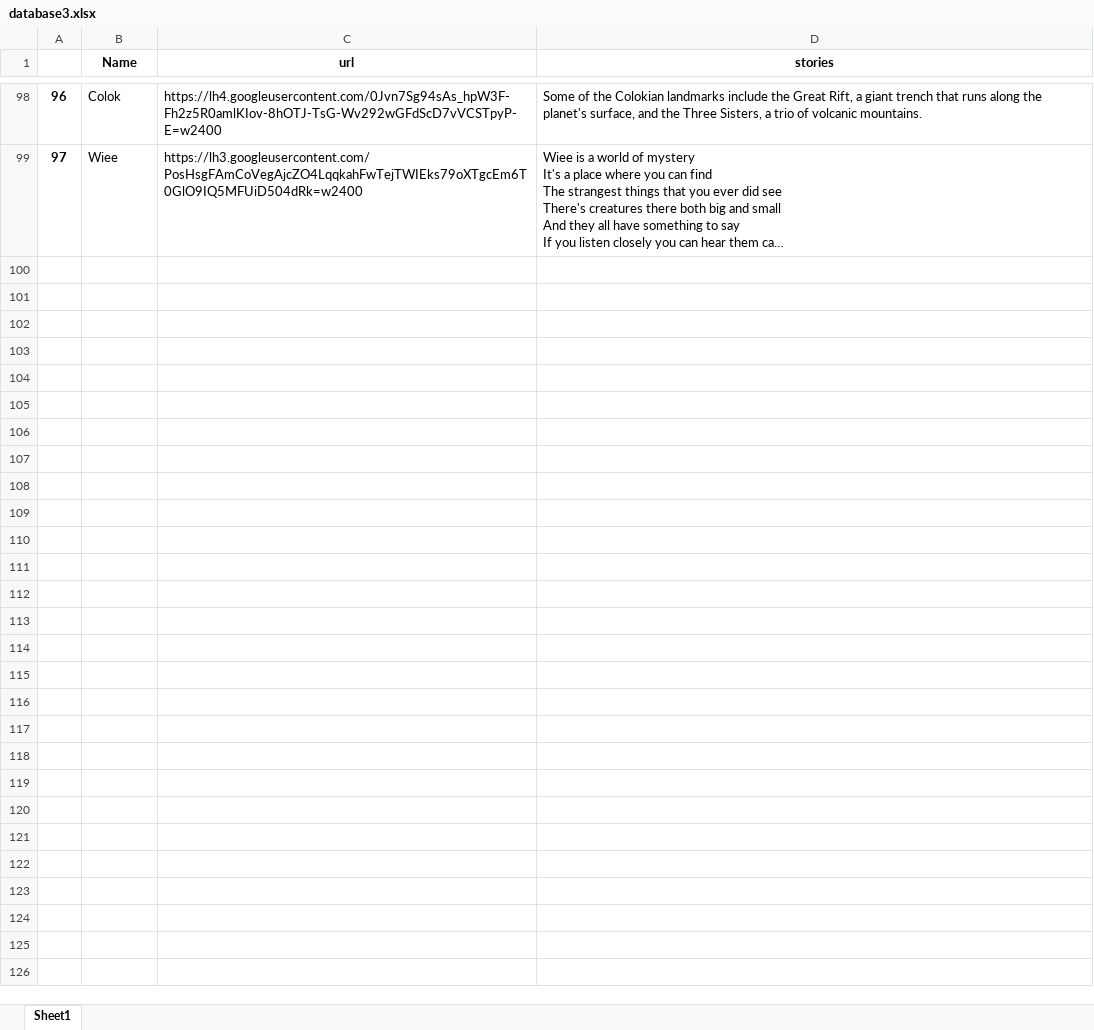
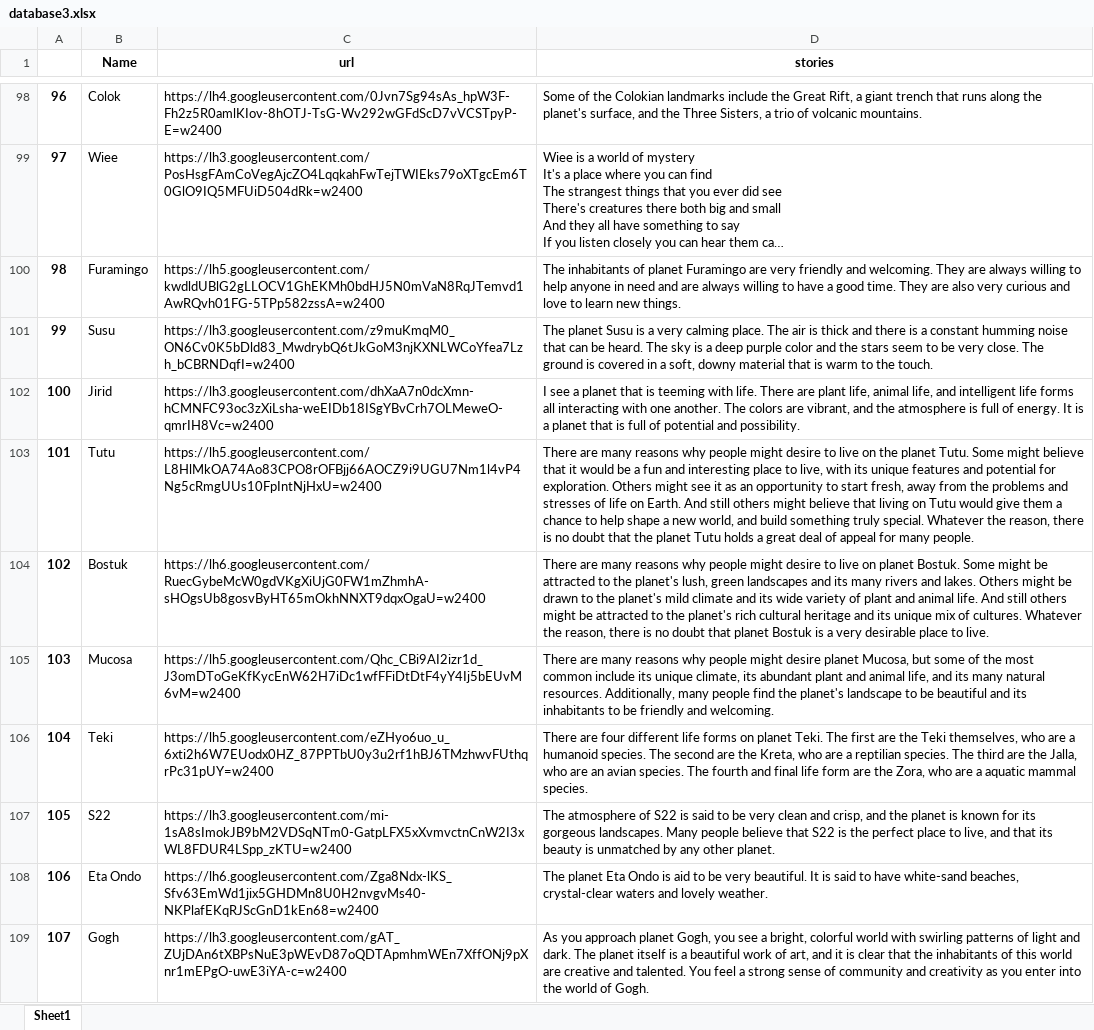
Before and after one commit to DaanBio/PetriPlanets_flask, an Excel workbook: database3.xlsx, sheet Sheet1, drawn as a sheet; only a part is shown, gaps mark what is left out; long unchanged cells end in …; values as stored, in another font and other column widths than the file's, no borders; the diff covers the shown part only; the diff names each change by its address in the sheet, - before the commit and + after, or states it on an @@ line.

Commit message:
new planets

```diff
--- a/database3.xlsx (sheet Sheet1)
+++ b/database3.xlsx (sheet Sheet1)
+row 100: 98 | Furamingo | https://lh5.googleusercontent.com/kwdldUBlG2gLLOCV1GhEKMh0bdHJ5N0mVaN8RqJTemvd1AwRQvh01FG-5TPp582zssA=w2400 | The inhabitants of planet Furamingo are very friendly and welcoming. They are always willing to help anyone in need and are always willing to have a good time. They are also very curious and love to learn new things.
+row 101: 99 | Susu | https://lh3.googleusercontent.com/z9muKmqM0_ON6Cv0K5bDld83_MwdrybQ6tJkGoM3njKXNLWCoYfea7Lzh_bCBRNDqfI=w2400 | The planet Susu is a very calming place. The air is thick and there is a constant humming noise that can be heard. The sky is a deep purple color and the stars seem to be very close. The ground is covered in a soft, downy material that is warm to the touch.
+row 102: 100 | Jirid | https://lh3.googleusercontent.com/dhXaA7n0dcXmn-hCMNFC93oc3zXiLsha-weEIDb18ISgYBvCrh7OLMeweO-qmrIH8Vc=w2400 | I see a planet that is teeming with life. There are plant life, animal life, and intelligent life forms all interacting with one another. The colors are vibrant, and the atmosphere is full of energy. It is a planet that is full of potential and possibility.
+row 103: 101 | Tutu | https://lh5.googleusercontent.com/L8HlMkOA74Ao83CPO8rOFBjj66AOCZ9i9UGU7Nm1l4vP4Ng5cRmgUUs10FpIntNjHxU=w2400 | There are many reasons why people might desire to live on the planet Tutu. Some might believe that it would be a fun and interesting place to live, with its unique features and potential for exploration. Others might see it as an opportunity to start fresh, away from the problems and stresses of life on Earth. And still others might believe that living on Tutu would give them a chance to help shape a new world, and build something truly special. Whatever the reason, there is no doubt that the planet Tutu holds a great deal of appeal for many people.
+row 104: 102 | Bostuk | https://lh6.googleusercontent.com/RuecGybeMcW0gdVKgXiUjG0FW1mZhmhA-sHOgsUb8gosvByHT65mOkhNNXT9dqxOgaU=w2400 | There are many reasons why people might desire to live on planet Bostuk. Some might be attracted to the planet's lush, green landscapes and its many rivers and lakes. Others might be drawn to the planet's mild climate and its wide variety of plant and animal life. And still others might be attracted to the planet's rich cultural heritage and its unique mix of cultures. Whatever the reason, there is no doubt that planet Bostuk is a very desirable place to live.
+row 105: 103 | Mucosa | https://lh5.googleusercontent.com/Qhc_CBi9AI2izr1d_J3omDToGeKfKycEnW62H7iDc1wfFFiDtDtF4yY4Ij5bEUvM6vM=w2400 | There are many reasons why people might desire planet Mucosa, but some of the most common include its unique climate, its abundant plant and animal life, and its many natural resources. Additionally, many people find the planet's landscape to be beautiful and its inhabitants to be friendly and welcoming.
+row 106: 104 | Teki | https://lh5.googleusercontent.com/eZHyo6uo_u_6xti2h6W7EUodx0HZ_87PPTbU0y3u2rf1hBJ6TMzhwvFUthqrPc31pUY=w2400 | There are four different life forms on planet Teki. The first are the Teki themselves, who are a humanoid species. The second are the Kreta, who are a reptilian species. The third are the Jalla, who are an avian species. The fourth and final life form are the Zora, who are a aquatic mammal species.
+row 107: 105 | S22 | https://lh3.googleusercontent.com/mi-1sA8sImokJB9bM2VDSqNTm0-GatpLFX5xXvmvctnCnW2I3xWL8FDUR4LSpp_zKTU=w2400 | The atmosphere of S22 is said to be very clean and crisp, and the planet is known for its gorgeous landscapes. Many people believe that S22 is the perfect place to live, and that its beauty is unmatched by any other planet.
+row 108: 106 | Eta Ondo | https://lh6.googleusercontent.com/Zga8Ndx-lKS_Sfv63EmWd1jix5GHDMn8U0H2nvgvMs40-NKPlafEKqRJScGnD1kEn68=w2400 | The planet Eta Ondo is aid to be very beautiful. It is said to have white-sand beaches, crystal-clear waters and lovely weather.
+row 109: 107 | Gogh | https://lh3.googleusercontent.com/gAT_ZUjDAn6tXBPsNuE3pWEvD87oQDTApmhmWEn7XffONj9pXnr1mEPgO-uwE3iYA-c=w2400 | As you approach planet Gogh, you see a bright, colorful world with swirling patterns of light and dark. The planet itself is a beautiful work of art, and it is clear that the inhabitants of this world are creative and talented. You feel a strong sense of community and creativity as you enter into the world of Gogh.
```
Also changed, not shown: 91 added rows elsewhere in this sheet.
